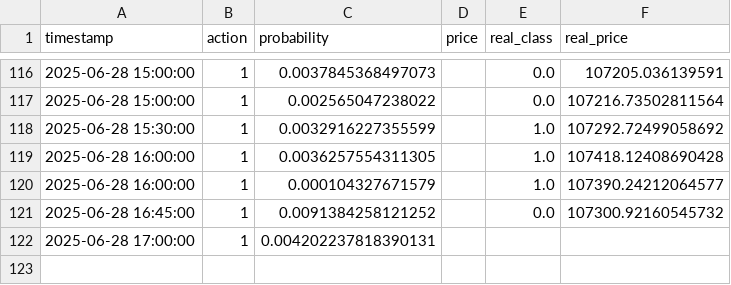
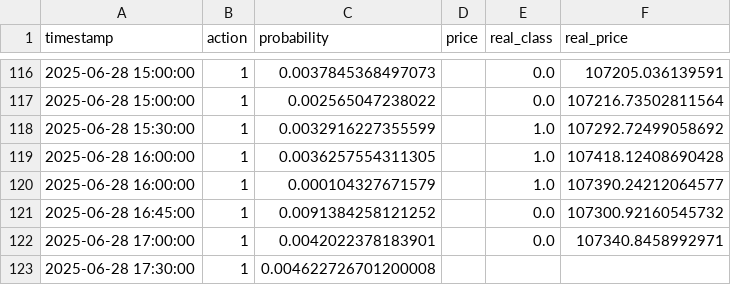
Before and after one commit to Saatarko/btc_research, a CSV file: btc_rl_inference_log.csv, drawn as a sheet; only a part is shown, gaps mark what is left out.

```diff
--- a/btc_rl_inference_log.csv
+++ b/btc_rl_inference_log.csv
@@ -121,2 +121,3 @@ timestamp,action,probability,price,real_class,real_price
 2025-06-28 16:45:00,1,0.0091384258121252,,0.0,107300.92160545732
-2025-06-28 17:00:00,1,0.004202237818390131,,,
+2025-06-28 17:00:00,1,0.0042022378183901,,0.0,107340.8458992971
+2025-06-28 17:30:00,1,0.004622726701200008,,,
```
Also changed, not shown: btc_model_predictions.csv.
